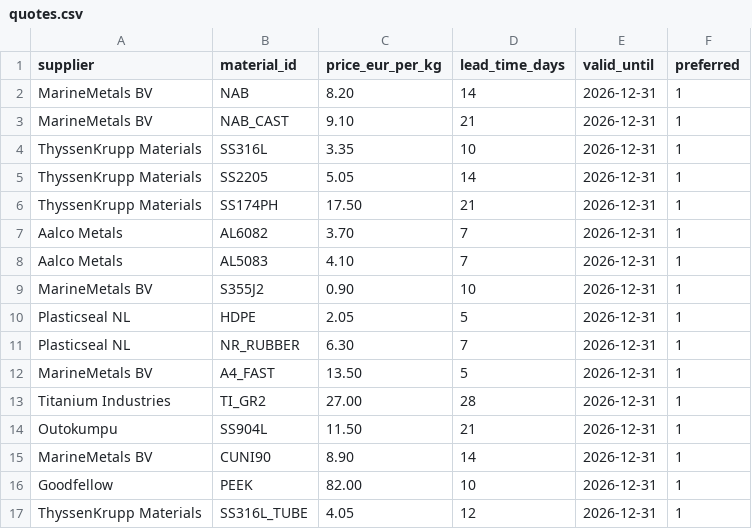
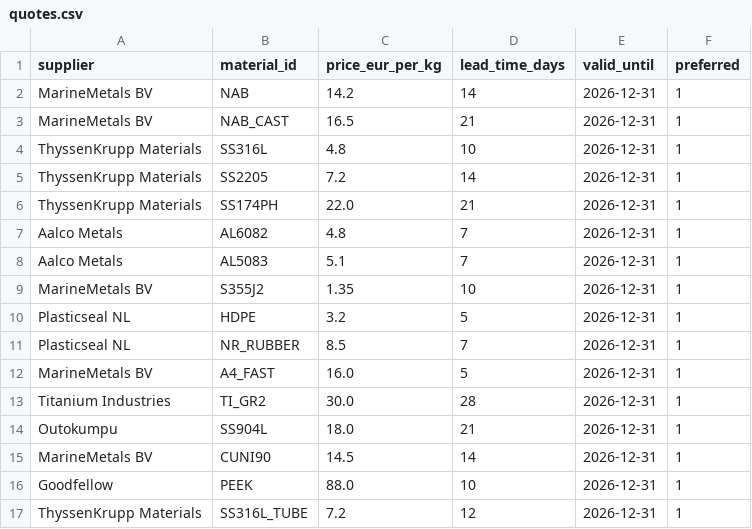
Before and after one commit to gerrit0492-create/Cost-forge-2-test, a CSV file: data/quotes.csv, drawn as a sheet.

```diff
--- a/data/quotes.csv
+++ b/data/quotes.csv
@@ -1,17 +1,17 @@
 supplier,material_id,price_eur_per_kg,lead_time_days,valid_until,preferred
-MarineMetals BV,NAB,8.20,14,2026-12-31,1
-MarineMetals BV,NAB_CAST,9.10,21,2026-12-31,1
-ThyssenKrupp Materials,SS316L,3.35,10,2026-12-31,1
-ThyssenKrupp Materials,SS2205,5.05,14,2026-12-31,1
-ThyssenKrupp Materials,SS174PH,17.50,21,2026-12-31,1
-Aalco Metals,AL6082,3.70,7,2026-12-31,1
-Aalco Metals,AL5083,4.10,7,2026-12-31,1
-MarineMetals BV,S355J2,0.90,10,2026-12-31,1
-Plasticseal NL,HDPE,2.05,5,2026-12-31,1
-Plasticseal NL,NR_RUBBER,6.30,7,2026-12-31,1
-MarineMetals BV,A4_FAST,13.50,5,2026-12-31,1
-Titanium Industries,TI_GR2,27.00,28,2026-12-31,1
-Outokumpu,SS904L,11.50,21,2026-12-31,1
-MarineMetals BV,CUNI90,8.90,14,2026-12-31,1
-Goodfellow,PEEK,82.00,10,2026-12-31,1
-ThyssenKrupp Materials,SS316L_TUBE,4.05,12,2026-12-31,1
+MarineMetals BV,NAB,14.2,14,2026-12-31,1
+MarineMetals BV,NAB_CAST,16.5,21,2026-12-31,1
+ThyssenKrupp Materials,SS316L,4.8,10,2026-12-31,1
+ThyssenKrupp Materials,SS2205,7.2,14,2026-12-31,1
+ThyssenKrupp Materials,SS174PH,22.0,21,2026-12-31,1
+Aalco Metals,AL6082,4.8,7,2026-12-31,1
+Aalco Metals,AL5083,5.1,7,2026-12-31,1
+MarineMetals BV,S355J2,1.35,10,2026-12-31,1
+Plasticseal NL,HDPE,3.2,5,2026-12-31,1
+Plasticseal NL,NR_RUBBER,8.5,7,2026-12-31,1
+MarineMetals BV,A4_FAST,16.0,5,2026-12-31,1
+Titanium Industries,TI_GR2,30.0,28,2026-12-31,1
+Outokumpu,SS904L,18.0,21,2026-12-31,1
+MarineMetals BV,CUNI90,14.5,14,2026-12-31,1
+Goodfellow,PEEK,88.0,10,2026-12-31,1
+ThyssenKrupp Materials,SS316L_TUBE,7.2,12,2026-12-31,1
```
Also changed, not shown: data/bom.csv, data/materials.csv, 1 other file.
